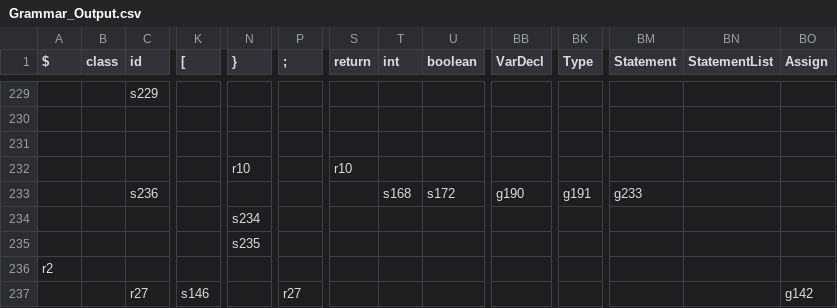
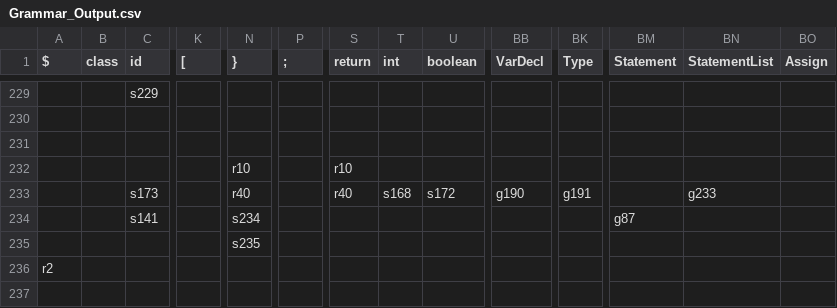
Before and after one commit to chouze/Compiler-Design, a CSV file: LR Parser/Grammar_Output.csv, drawn as a sheet; only a part is shown, gaps mark what is left out; removed rows and columns are numbered as before the commit, all else as after; rows hold the shown columns only; the diff names each change by its address in the sheet, - before the commit and + after, or states it on an @@ line.

Commit message:
updated tables

```diff
--- a/LR Parser/Grammar_Output.csv
+++ b/LR Parser/Grammar_Output.csv
+row 233:  |  | s173 |  | r40 |  | r40 | s168 | s172 | g190 | g191 |  | g233
-C234 (id): s236
+C234 (id): s141
-N234 (}): (empty)
+N234 (}): s234
-T234 (int): s168
+T234 (int): (empty)
-U234 (boolean): s172
+U234 (boolean): (empty)
-BB234 (VarDecl): g190
+BB234 (VarDecl): (empty)
-BK234 (Type): g191
+BK234 (Type): (empty)
-BM234 (Statement): g233
+BM234 (Statement): g87
-row 234:  |  |  |  | s234
-row 237:  |  | r27 | s146 |  | r27 |  |  |  |  |  |  |  | g142
```
Also changed, not shown: 3 other files.
